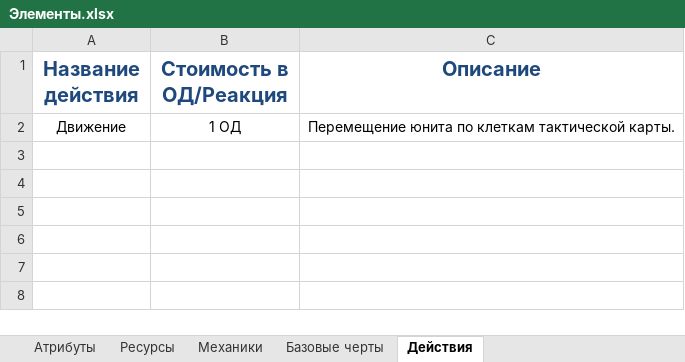
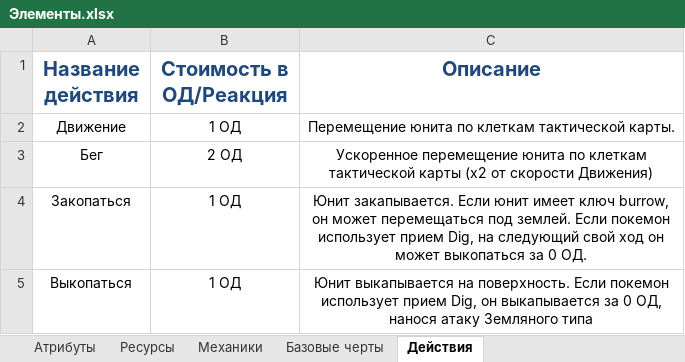
Before and after one commit to TauEthereal/PPE-system, an Excel workbook: design/Справочные таблицы/Элементы.xlsx, sheet Действия, drawn as a sheet; values as stored, in another font and other column widths than the file's, no borders; the diff names each change by its address in the sheet, - before the commit and + after, or states it on an @@ line.

```diff
--- a/design/Справочные таблицы/Элементы.xlsx (sheet Действия)
+++ b/design/Справочные таблицы/Элементы.xlsx (sheet Действия)
+row 3: Бег | 2 ОД | Ускоренное перемещение юнита по клеткам тактической карты (х2 от скорости Движения)
+row 4: Закопаться | 1 ОД | Юнит закапывается. Если юнит имеет ключ burrow, он может перемещаться под землей. Если покемон использует прием Dig, на следующий свой ход он может выкопаться за 0 ОД.
+row 5: Выкопаться | 1 ОД | Юнит выкапывается на поверхность. Если покемон использует прием Dig, он выкапывается за 0 ОД, нанося атаку Земляного типа
```
Also changed, not shown: sheet Механики, sheet Атрибуты, 2 other files.
